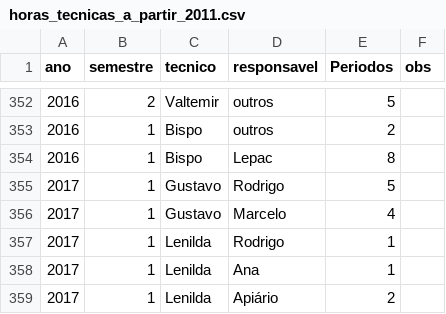
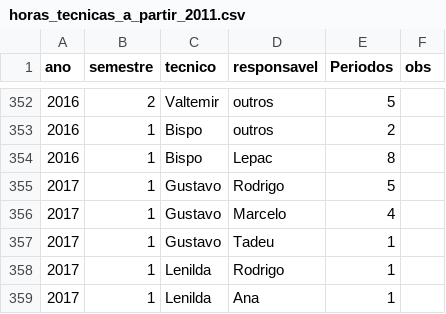
Before and after one commit to piklprado/DeptoEcologia, a CSV file: docs/dados/horas_tecnicas_a_partir_2011.csv, drawn as a sheet; only a part is shown, gaps mark what is left out; the shorter side is filled out with more unchanged rows.

```diff
--- a/docs/dados/horas_tecnicas_a_partir_2011.csv
+++ b/docs/dados/horas_tecnicas_a_partir_2011.csv
@@ -356,2 +356,3 @@ ano;semestre;tecnico;responsavel;Periodos;obs
 2017;1;Gustavo;Marcelo;4;
+2017;1;Gustavo;Tadeu;1;
 2017;1;Lenilda;Rodrigo;1;
```
Also changed, not shown: docs/dados/propHoras.csv, docs/dados/propHorasTotal.csv, 2 other files.
